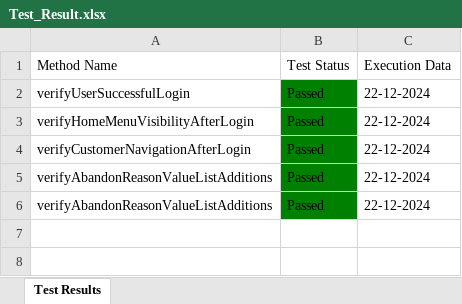
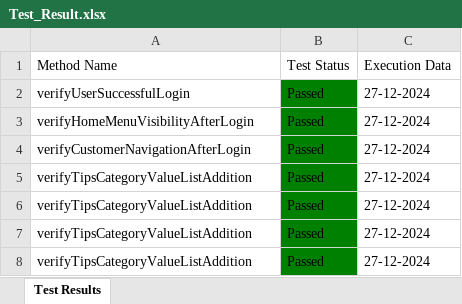
Before and after one commit to Fahim59/MAS_FloraFire, an Excel workbook: Test Results/Test_Result.xlsx, sheet Test Results, drawn as a sheet; values as stored, in another font and other column widths than the file's, no borders; the diff names each change by its address in the sheet, - before the commit and + after, or states it on an @@ line.

```diff
--- a/Test Results/Test_Result.xlsx (sheet Test Results)
+++ b/Test Results/Test_Result.xlsx (sheet Test Results)
-C2:C6 (Execution Data): 22-12-2024
+C2:C6 (Execution Data): 27-12-2024
-A5:A6 (Method Name): verifyAbandonReasonValueListAdditions
+A5:A6 (Method Name): verifyTipsCategoryValueListAddition
+row 7: verifyTipsCategoryValueListAddition | Passed | 27-12-2024
+row 8: verifyTipsCategoryValueListAddition | Passed | 27-12-2024
```
Also changed, not shown: src/main/resources/ClientPortal_Data.xlsx, 24 other files.
